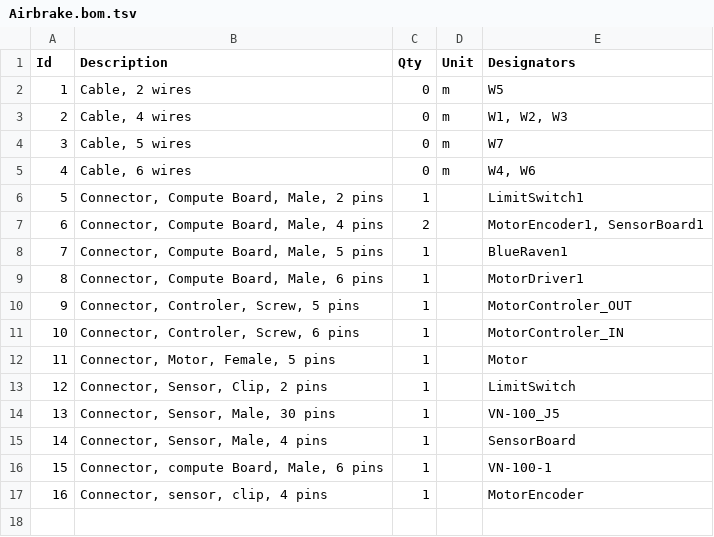
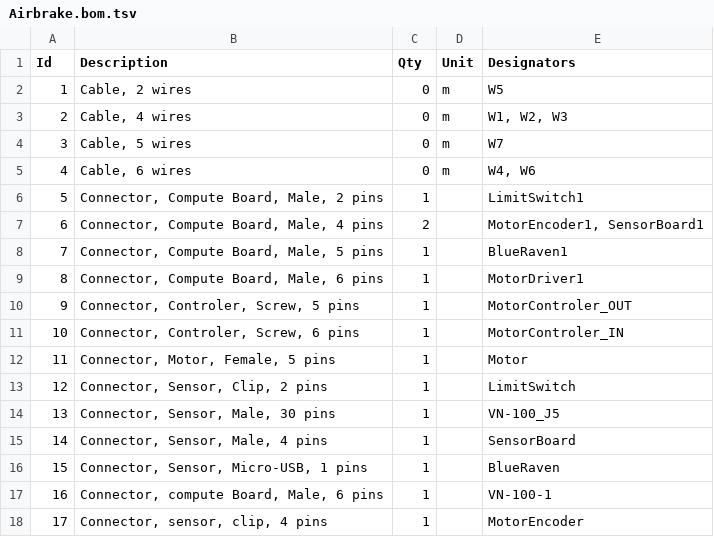
Before and after one commit to AndrewBushey/WireVIz, a TSV file: Airbrake.bom.tsv, drawn as a sheet; addresses are those after the commit; the diff names each change by its address in the sheet, - before the commit and + after, or states it on an @@ line.

```diff
--- a/Airbrake.bom.tsv
+++ b/Airbrake.bom.tsv
+row 16: 15 | Connector, Sensor, Micro-USB, 1 pins | 1 |  | BlueRaven
@@ column A (Id) renumbered from row 17 down @@
```
Also changed, not shown: 5 other files.
